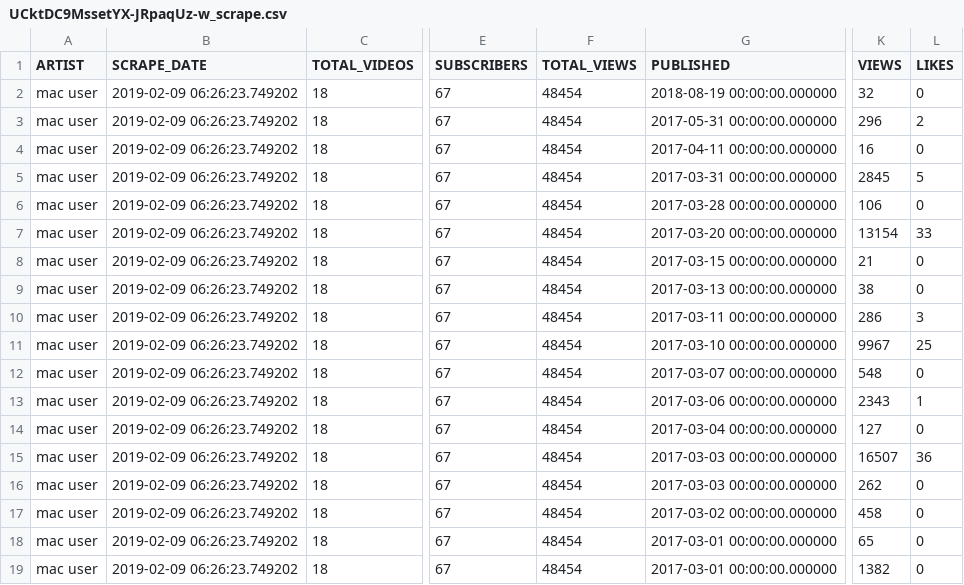
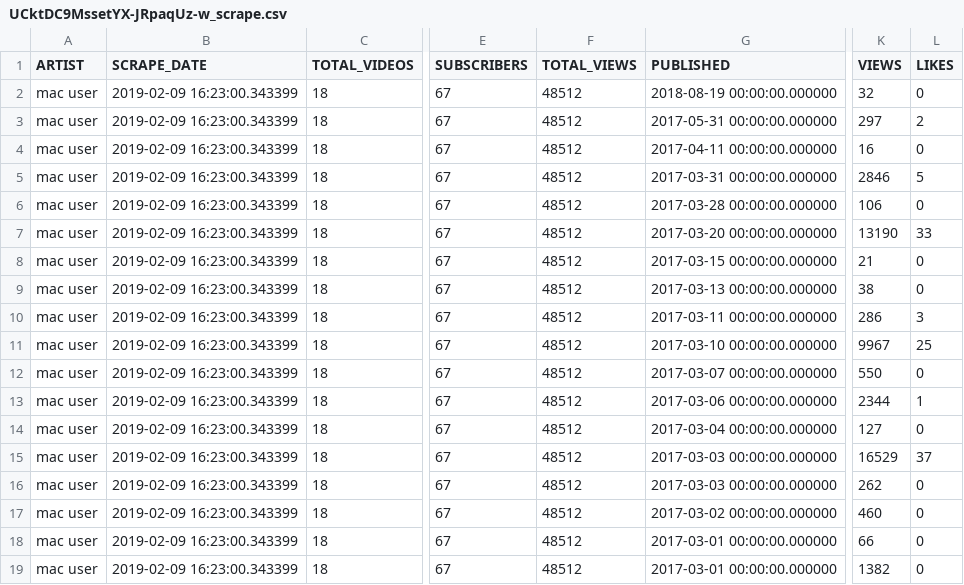
Before and after one commit to AAbdelmalek/web_application, a CSV file: Flask/static/UCktDC9MssetYX-JRpaqUz-w_scrape.csv, drawn as a sheet; only a part is shown, gaps mark what is left out; the diff names each change by its address in the sheet, - before the commit and + after, or states it on an @@ line.

```diff
--- a/Flask/static/UCktDC9MssetYX-JRpaqUz-w_scrape.csv
+++ b/Flask/static/UCktDC9MssetYX-JRpaqUz-w_scrape.csv
-B2:B19 (SCRAPE_DATE): 2019-02-09 06:26:23.749202
+B2:B19 (SCRAPE_DATE): 2019-02-09 16:23:00.343399
-F2:F19 (TOTAL_VIEWS): 48454
+F2:F19 (TOTAL_VIEWS): 48512
-K3 (VIEWS): 296
+K3 (VIEWS): 297
-K5 (VIEWS): 2845
+K5 (VIEWS): 2846
-K7 (VIEWS): 13154
+K7 (VIEWS): 13190
-K12 (VIEWS): 548
+K12 (VIEWS): 550
-K13 (VIEWS): 2343
+K13 (VIEWS): 2344
-K15 (VIEWS): 16507
+K15 (VIEWS): 16529
-L15 (LIKES): 36
+L15 (LIKES): 37
-K17 (VIEWS): 458
+K17 (VIEWS): 460
-K18 (VIEWS): 65
+K18 (VIEWS): 66
```
Also changed, not shown: Flask/static/UCvpDeGlR5wLP9Z3Tb6K0Xfg_scrape.csv, 8 other files.
